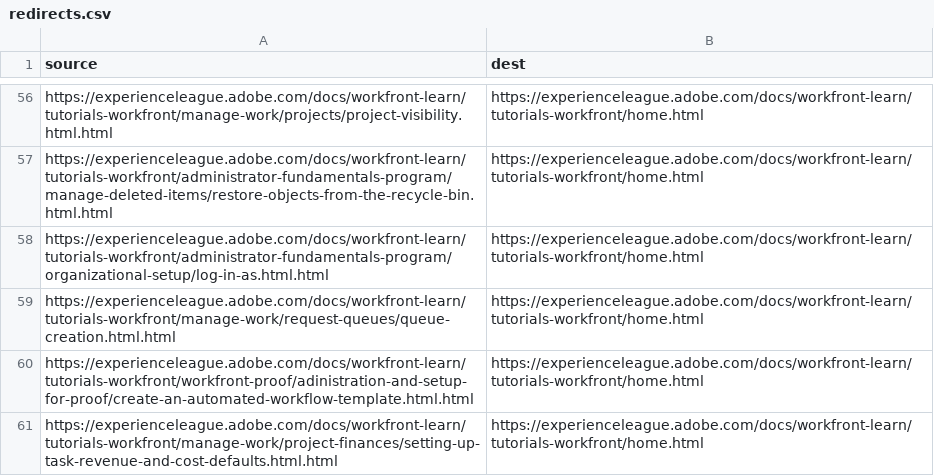
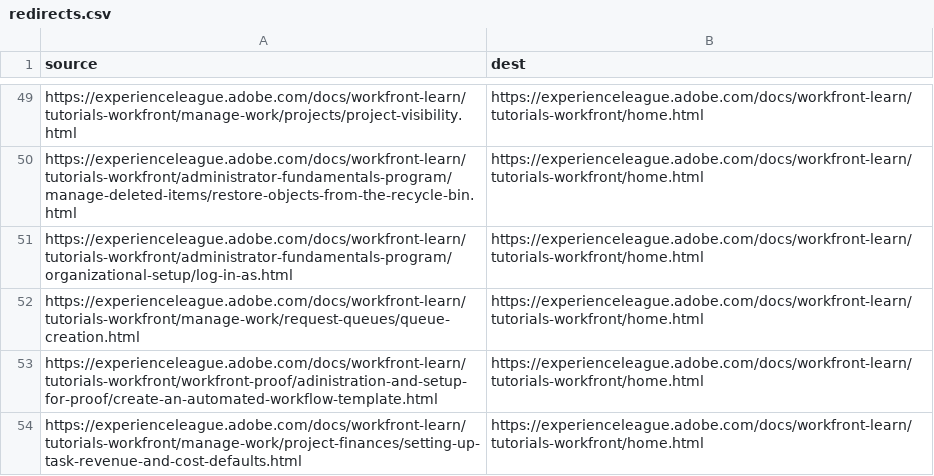
Before and after one commit to madanyc/workfront-learn.en, a CSV file: redirects.csv, drawn as a sheet; only a part is shown, gaps mark what is left out; addresses are those after the commit; the diff covers the shown part only; the diff names each change by its address in the sheet, - before the commit and + after, or states it on an @@ line.

```diff
--- a/redirects.csv
+++ b/redirects.csv
-A49 (source): https://experienceleague.adobe.com/docs/workfront-learn/tutorials-workfront/manage-work/projects/project-visibility.html.html
+A49 (source): https://experienceleague.adobe.com/docs/workfront-learn/tutorials-workfront/manage-work/projects/project-visibility.html
-A50 (source): https://experienceleague.adobe.com/docs/workfront-learn/tutorials-workfront/administrator-fundamentals-program/manage-deleted-items/restore-objects-from-the-recycle-bin.html.html
+A50 (source): https://experienceleague.adobe.com/docs/workfront-learn/tutorials-workfront/administrator-fundamentals-program/manage-deleted-items/restore-objects-from-the-recycle-bin.html
-A51 (source): https://experienceleague.adobe.com/docs/workfront-learn/tutorials-workfront/administrator-fundamentals-program/organizational-setup/log-in-as.html.html
+A51 (source): https://experienceleague.adobe.com/docs/workfront-learn/tutorials-workfront/administrator-fundamentals-program/organizational-setup/log-in-as.html
-A52 (source): https://experienceleague.adobe.com/docs/workfront-learn/tutorials-workfront/manage-work/request-queues/queue-creation.html.html
+A52 (source): https://experienceleague.adobe.com/docs/workfront-learn/tutorials-workfront/manage-work/request-queues/queue-creation.html
-A53 (source): https://experienceleague.adobe.com/docs/workfront-learn/tutorials-workfront/workfront-proof/adinistration-and-setup-for-proof/create-an-automated-workflow-template.html.html
+A53 (source): https://experienceleague.adobe.com/docs/workfront-learn/tutorials-workfront/workfront-proof/adinistration-and-setup-for-proof/create-an-automated-workflow-template.html
-A54 (source): https://experienceleague.adobe.com/docs/workfront-learn/tutorials-workfront/manage-work/project-finances/setting-up-task-revenue-and-cost-defaults.html.html
+A54 (source): https://experienceleague.adobe.com/docs/workfront-learn/tutorials-workfront/manage-work/project-finances/setting-up-task-revenue-and-cost-defaults.html
```
Also changed, not shown: 7 removed rows and 47 edited cells elsewhere in this file.
